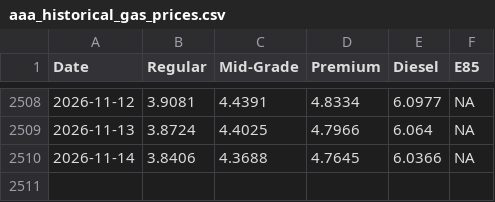
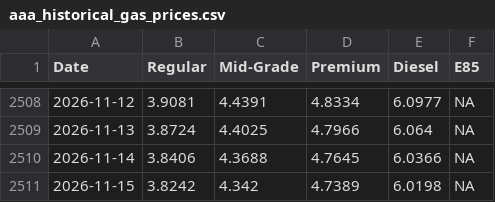
Before and after one commit to cbs-news-data/gas-prices, a CSV file: data/aaa_historical_gas_prices.csv, drawn as a sheet; only a part is shown, gaps mark what is left out.

```diff
--- a/data/aaa_historical_gas_prices.csv
+++ b/data/aaa_historical_gas_prices.csv
@@ -2510 +2510,2 @@
 2026-11-14,3.8406,4.3688,4.7645,6.0366,NA
+2026-11-15,3.8242,4.342,4.7389,6.0198,NA
```
Also changed, not shown: data/aaa_historical_gas_prices_1year.csv, data/aaa_historical_gas_prices_30days.csv, 3 other files.
